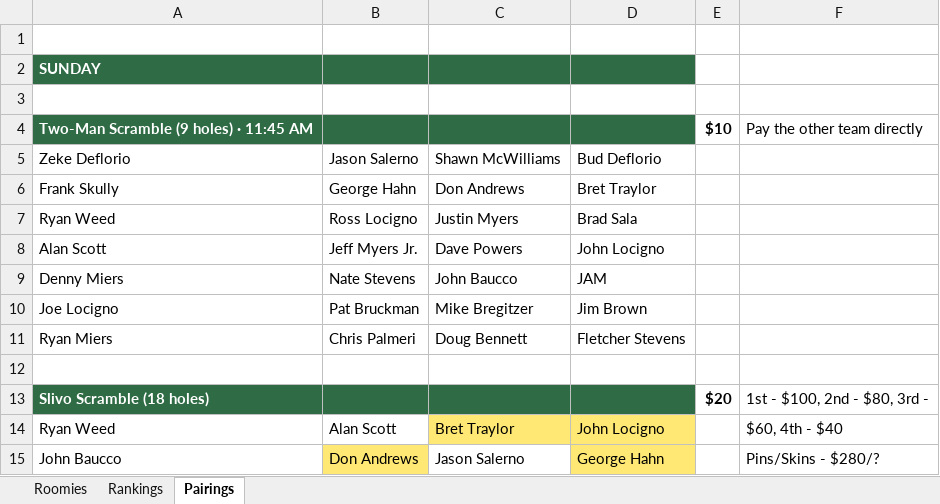
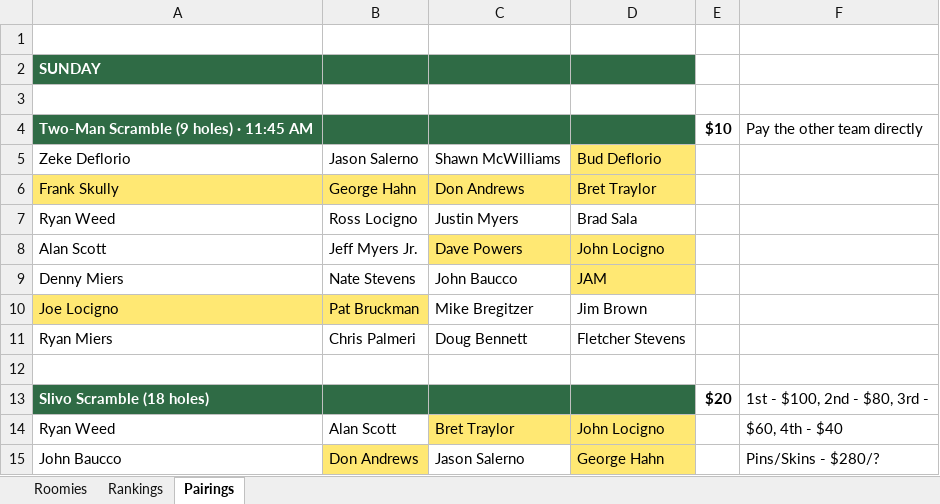
Before and after one commit to rm968211/locigno-outing, an Excel workbook: assets/locigno-outing.xlsx, sheet Pairings, drawn as a sheet; only a part is shown; values as stored, in another font and other column widths than the file's, no borders; the diff covers the shown part only; the diff names each change by its address in the sheet, - before the commit and + after, or states it on an @@ line.

```diff
--- a/assets/locigno-outing.xlsx (sheet Pairings)
+++ b/assets/locigno-outing.xlsx (sheet Pairings)
-D5 fill: none
+D5 fill: #FFE873
-A6:D6 fill: none
+A6:D6 fill: #FFE873
-C8:D8 fill: none
+C8:D8 fill: #FFE873
-D9 fill: none
+D9 fill: #FFE873
-A10:B10 fill: none
+A10:B10 fill: #FFE873
```
Also changed, not shown: cell formats elsewhere in this sheet, sheet Roomies, 1 other file.
